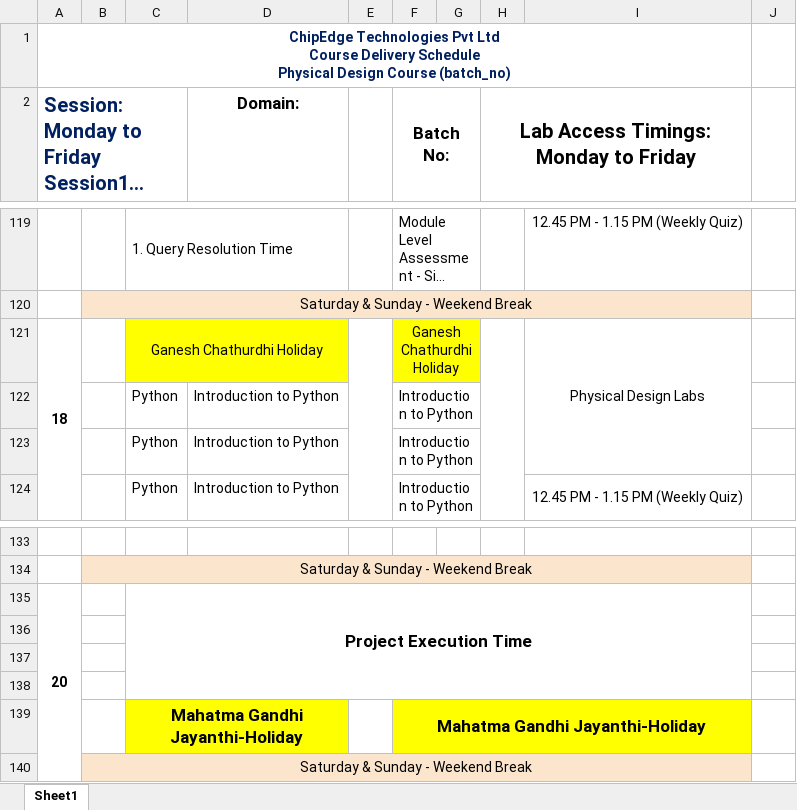
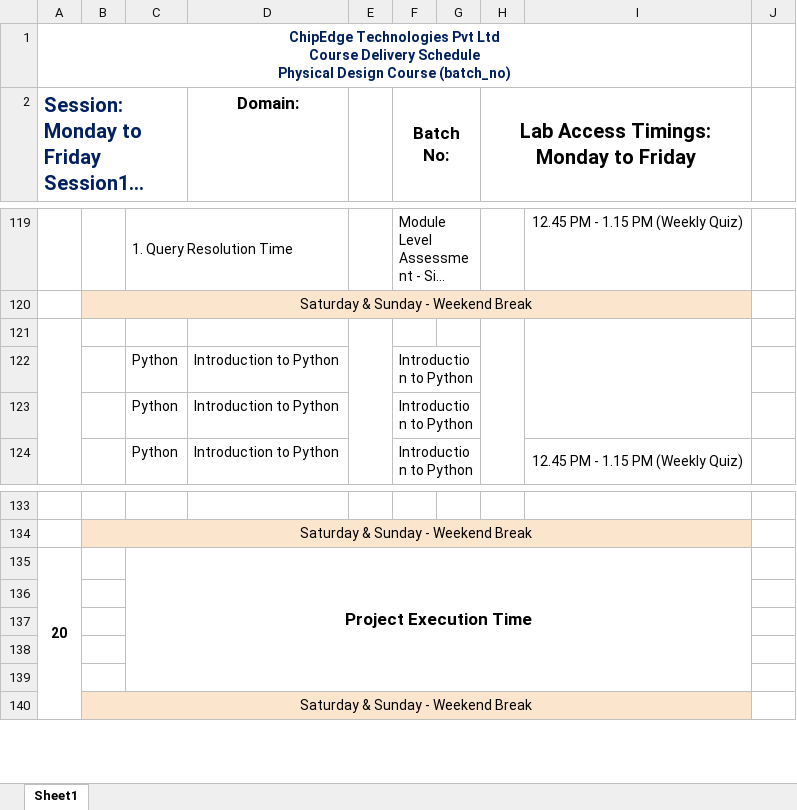
Before and after one commit to creatorhub-ai/engg-automation, an Excel workbook: PD Course Planner Template.xlsx, sheet Sheet1, drawn as a sheet; only a part is shown, gaps mark what is left out; long unchanged cells end in …; values as stored, in another font and other column widths than the file's, no borders; the diff names each change by its address in the sheet, - before the commit and + after, or states it on an @@ line.

```diff
--- a/PD Course Planner Template.xlsx (sheet Sheet1)
+++ b/PD Course Planner Template.xlsx (sheet Sheet1)
-row 121: 18 |  | Ganesh Chathurdhi Holiday |  |  | Ganesh Chathurdhi Holiday |  |  | Physical Design Labs
+row 121: (empty)
-C121 fill: #FFFF00
+C121 fill: none
-C121:D121 merged
-F121 fill: #FFFF00
+F121 fill: none
-F121:G121 merged
-C135:I138 merged
+C135:I139 merged
-row 139:  |  | Mahatma Gandhi Jayanthi-Holiday |  |  | Mahatma Gandhi Jayanthi-Holiday
+row 139: (empty)
-C139 fill: #FFFF00
+C139 fill: none
-C139:D139 merged
-F139 fill: #FFFF00
+F139 fill: none
-F139:I139 merged
```
Also changed, not shown: DV Course Planner Template.xlsx.
